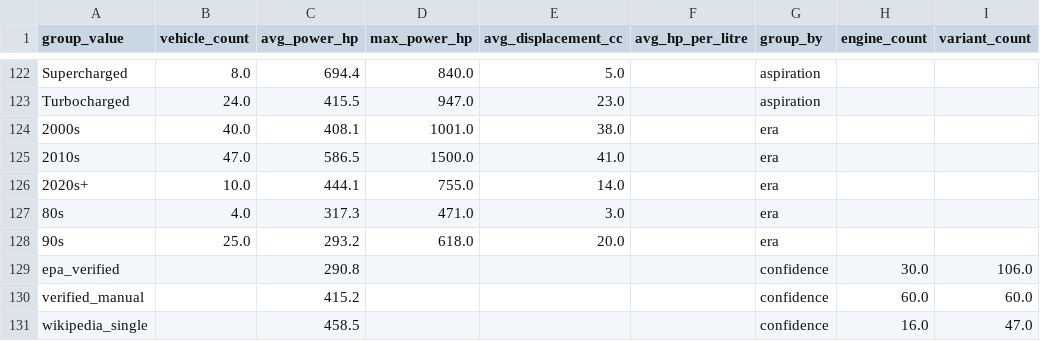
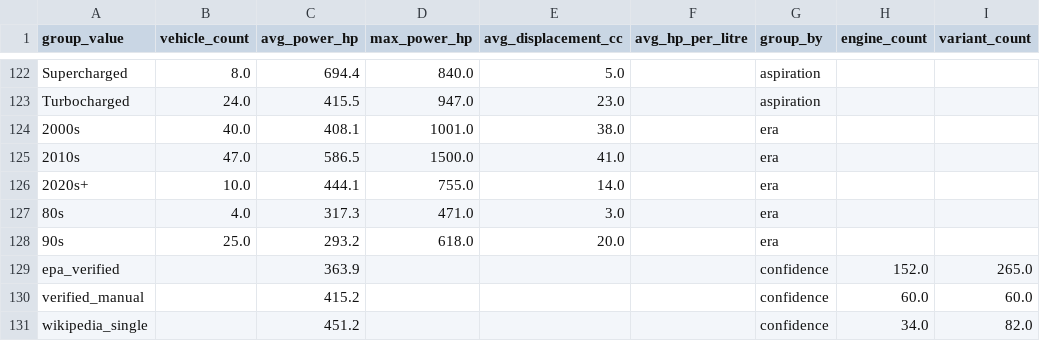
Before and after one commit to steviehp/aveltura, a CSV file: exports/export_summary.csv, drawn as a sheet; only a part is shown, gaps mark what is left out.

Commit message:
Add README, optimization engine, mod knowledge base, vehicle-first pipeline

```diff
--- a/exports/export_summary.csv
+++ b/exports/export_summary.csv
@@ -128,4 +128,4 @@ Turbocharged,24.0,415.5,947.0,23.0,,aspiration,,
 90s,25.0,293.2,618.0,20.0,,era,,
-epa_verified,,290.8,,,,confidence,30.0,106.0
+epa_verified,,363.9,,,,confidence,152.0,265.0
 verified_manual,,415.2,,,,confidence,60.0,60.0
-wikipedia_single,,458.5,,,,confidence,16.0,47.0
+wikipedia_single,,451.2,,,,confidence,34.0,82.0
```
Also changed, not shown: 20 other files.
